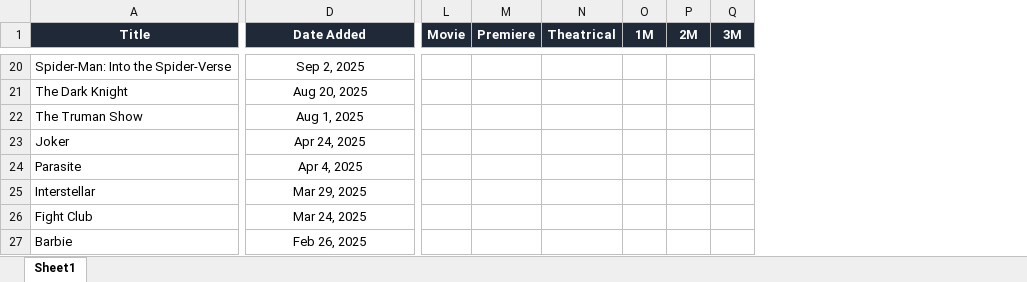
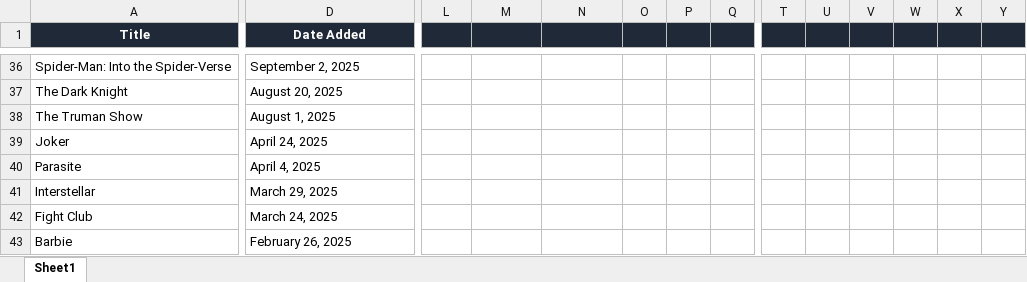
Before and after one commit to wmanicom10/StatsAutomator, an Excel workbook: spreadsheets/fivemillionwatchedclub.xlsx, sheet Sheet1, drawn as a sheet; only a part is shown, gaps mark what is left out; values as stored, in another font and other column widths than the file's, no borders; addresses are those after the commit; the diff covers the shown part only; the diff names each change by its address in the sheet, - before the commit and + after, or states it on an @@ line.

```diff
--- a/spreadsheets/fivemillionwatchedclub.xlsx (sheet Sheet1)
+++ b/spreadsheets/fivemillionwatchedclub.xlsx (sheet Sheet1)
+column T, empty
+column U, empty
+column V, empty
+column W, empty
+column X, empty
+column Y, empty
-L1: Movie
+L1: (empty)
-M1: Premiere
+M1: (empty)
-N1: Theatrical
+N1: (empty)
-O1: 1M
+O1: (empty)
-P1: 2M
+P1: (empty)
-Q1: 3M
+Q1: (empty)
-D36:D43 alignment: center
+D36:D43 alignment: left
-D36 (Date Added): Sep 2, 2025
+D36 (Date Added): September 2, 2025
-D37 (Date Added): Aug 20, 2025
+D37 (Date Added): August 20, 2025
-D38 (Date Added): Aug 1, 2025
+D38 (Date Added): August 1, 2025
-D39 (Date Added): Apr 24, 2025
+D39 (Date Added): April 24, 2025
-D40 (Date Added): Apr 4, 2025
+D40 (Date Added): April 4, 2025
-D41 (Date Added): Mar 29, 2025
+D41 (Date Added): March 29, 2025
-D42 (Date Added): Mar 24, 2025
+D42 (Date Added): March 24, 2025
-D43 (Date Added): Feb 26, 2025
+D43 (Date Added): February 26, 2025
```
Also changed, not shown: 16 added rows, 1 added column, 32 edited cells and cell formats elsewhere in this sheet, spreadsheets/lists.xlsx, spreadsheets/oscars.xlsx, 6 other files.
